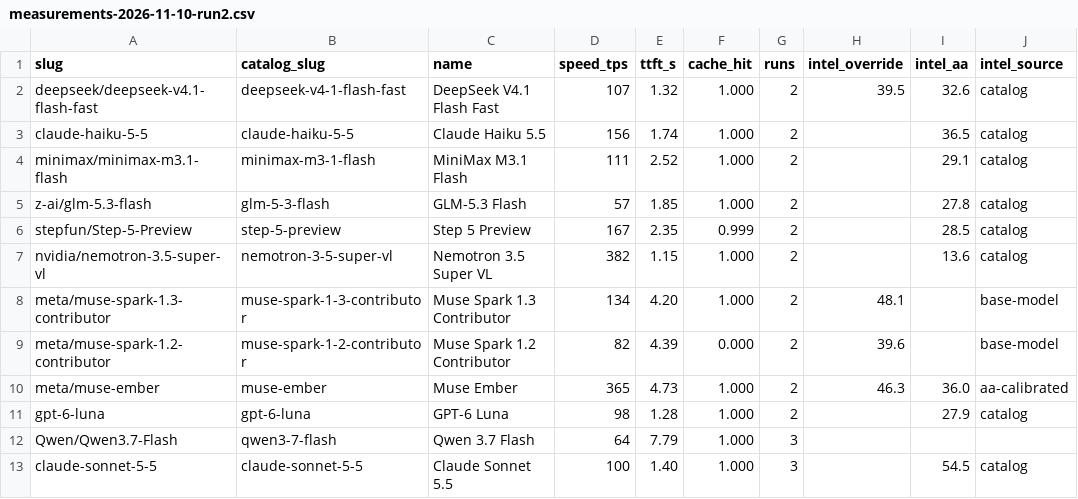
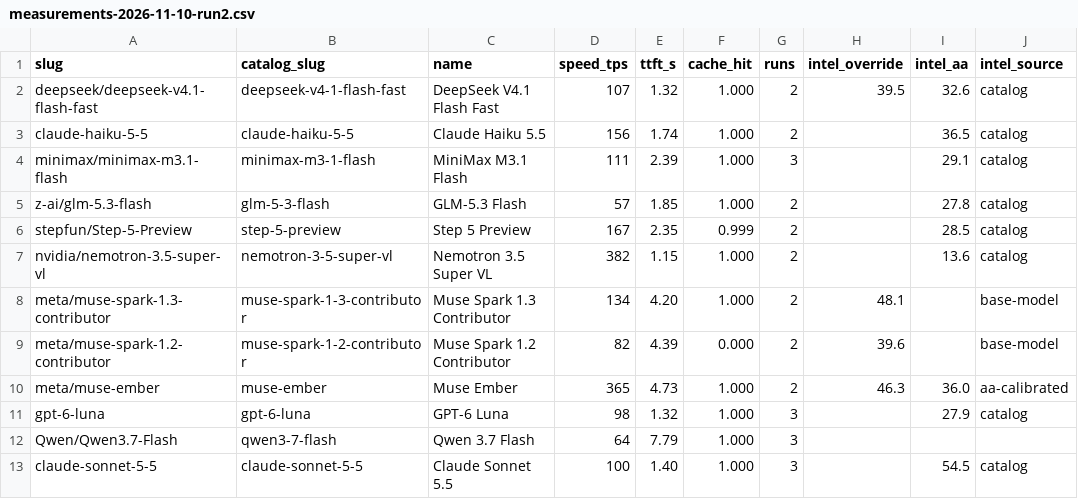
Before and after one commit to jacano/dsh-config, a CSV file: measurements-2026-11-10-run2.csv, drawn as a sheet; only a part is shown; the diff names each change by its address in the sheet, - before the commit and + after, or states it on an @@ line.

```diff
--- a/measurements-2026-11-10-run2.csv
+++ b/measurements-2026-11-10-run2.csv
-E4 (ttft_s): 2.52
+E4 (ttft_s): 2.39
-G4 (runs): 2
+G4 (runs): 3
-E11 (ttft_s): 1.28
+E11 (ttft_s): 1.32
-G11 (runs): 2
+G11 (runs): 3
```
Also changed, not shown: 5 other files.
